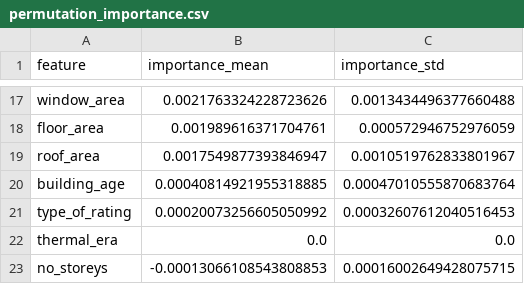
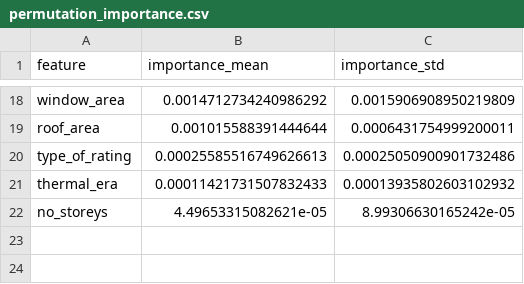
Before and after one commit to ACM40960/projects-qudsia-raiyan, a CSV file: results/tables/permutation_importance.csv, drawn as a sheet; only a part is shown, gaps mark what is left out; removed rows and columns are numbered as before the commit, all else as after; the diff covers the shown part only; the diff names each change by its address in the sheet, - before the commit and + after, or states it on an @@ line.

```diff
--- a/results/tables/permutation_importance.csv
+++ b/results/tables/permutation_importance.csv
-B18 (importance_mean): 0.0021763324228723626
+B18 (importance_mean): 0.0014712734240986292
-C18 (importance_std): 0.0013434496377660488
+C18 (importance_std): 0.0015906908950219809
-row 18: floor_area | 0.001989616371704761 | 0.000572946752976059
-B19 (importance_mean): 0.0017549877393846947
+B19 (importance_mean): 0.001015588391444644
-C19 (importance_std): 0.0010519762833801967
+C19 (importance_std): 0.0006431754999200011
-row 20: building_age | 0.00040814921955318885 | 0.00047010555870683764
-B20 (importance_mean): 0.00020073256605050992
+B20 (importance_mean): 0.00025585516749626613
-C20 (importance_std): 0.00032607612040516453
+C20 (importance_std): 0.00025050900901732486
-B21 (importance_mean): 0.0
+B21 (importance_mean): 0.00011421731507832433
-C21 (importance_std): 0.0
+C21 (importance_std): 0.00013935802603102932
-B22 (importance_mean): -0.00013066108543808853
+B22 (importance_mean): 4.49653315082621e-05
-C22 (importance_std): 0.00016002649428075715
+C22 (importance_std): 8.99306630165242e-05
```
Also changed, not shown: 6 added rows, 5 removed rows and 20 edited cells elsewhere in this file, results/tables/best_model_classification_report.csv, results/tables/cleaning_summary.csv, 35 other files.
